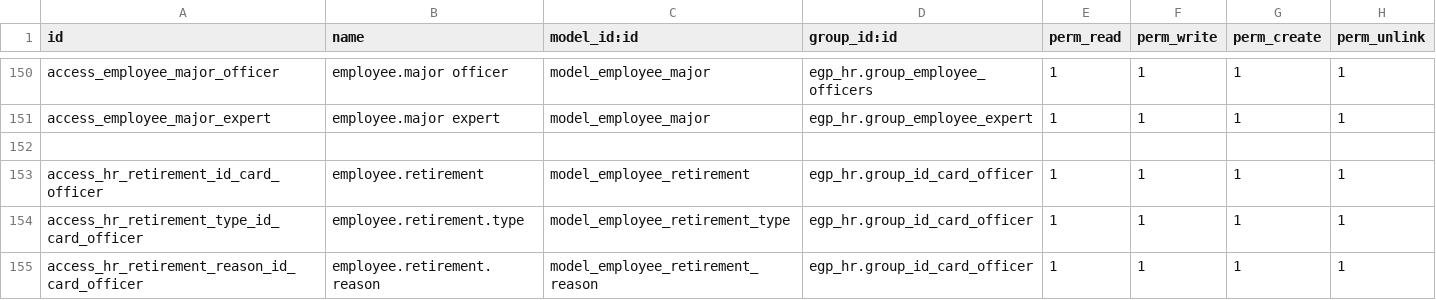
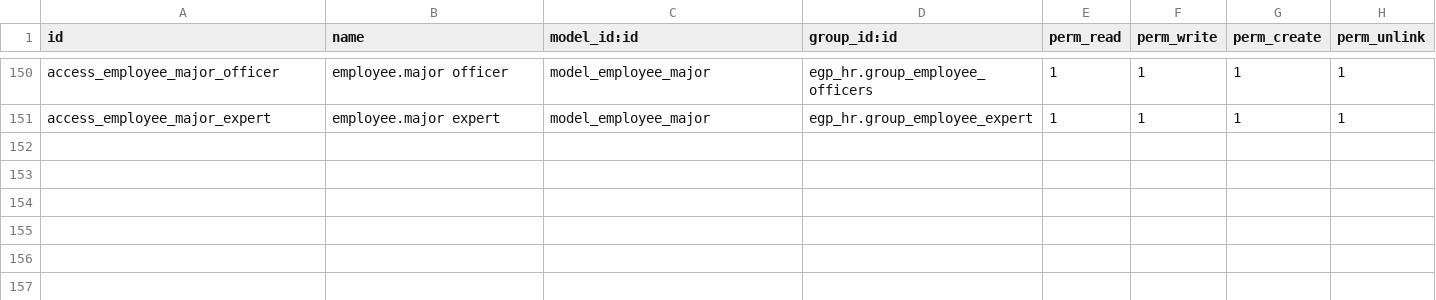
Before and after one commit to Nasratullah-Shafiq/court_hr, a CSV file: security/ir.model.access.csv, drawn as a sheet; only a part is shown, gaps mark what is left out.

Commit message:
new file updated

```diff
--- a/security/ir.model.access.csv
+++ b/security/ir.model.access.csv
@@ -151,5 +151 @@ access_employee_major_officer,employee.major officer,model_employee_major,egp_hr
 access_employee_major_expert,employee.major expert,model_employee_major,egp_hr.group_employee_expert,1,1,1,1
-
-access_hr_retirement_id_card_officer,employee.retirement,model_employee_retirement,egp_hr.group_id_card_officer,1,1,1,1
-access_hr_retirement_type_id_card_officer,employee.retirement.type,model_employee_retirement_type,egp_hr.group_id_card_officer,1,1,1,1
-access_hr_retirement_reason_id_card_officer,employee.retirement.reason,model_employee_retirement_reason,egp_hr.group_id_card_officer,1,1,1,1
```
